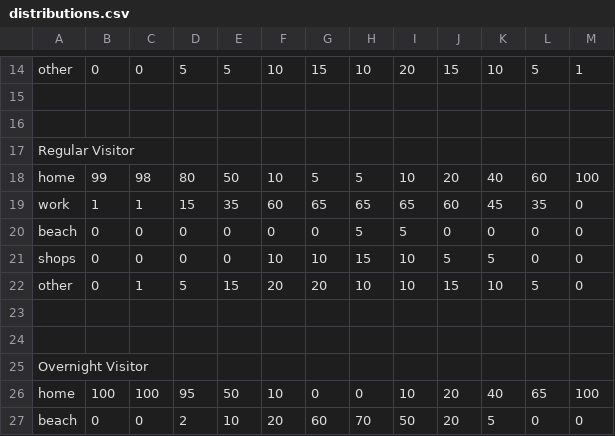
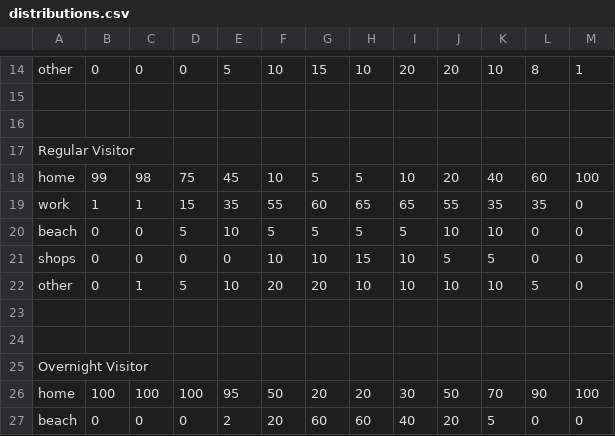
Before and after one commit to agentsoz/ees-synthetic-population, a CSV file: plan-algorithm/scenarios/typical-midweek-day-in-jan/distributions.csv, drawn as a sheet; only a part is shown, gaps mark what is left out; the diff covers the shown part only; the diff names each change by its address in the sheet, - before the commit and + after, or states it on an @@ line.

```diff
--- a/plan-algorithm/scenarios/typical-midweek-day-in-jan/distributions.csv
+++ b/plan-algorithm/scenarios/typical-midweek-day-in-jan/distributions.csv
-D14: 5
+D14: 0
-J14: 15
+J14: 20
-L14: 5
+L14: 8
-D18: 80
+D18: 75
-E18: 50
+E18: 45
-F19: 60
+F19: 55
-G19: 65
+G19: 60
-J19: 60
+J19: 55
-K19: 45
+K19: 35
-D20: 0
+D20: 5
-E20: 0
+E20: 10
-F20: 0
+F20: 5
-G20: 0
+G20: 5
-J20: 0
+J20: 10
-K20: 0
+K20: 10
-E22: 15
+E22: 10
-J22: 15
+J22: 10
-D26: 95
+D26: 100
-E26: 50
+E26: 95
-F26: 10
+F26: 50
-G26: 0
+G26: 20
-H26: 0
+H26: 20
-I26: 10
+I26: 30
-J26: 20
+J26: 50
-K26: 40
+K26: 70
-L26: 65
+L26: 90
-D27: 2
+D27: 0
-E27: 10
+E27: 2
-H27: 70
+H27: 60
-I27: 50
+I27: 40
```
Also changed, not shown: 78 edited cells elsewhere in this file, 6 other files.
